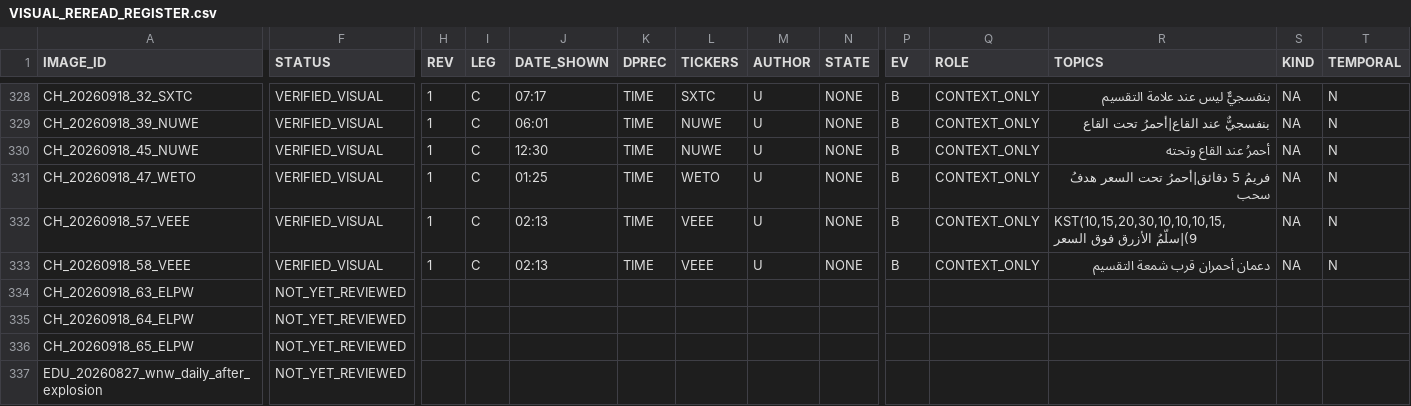
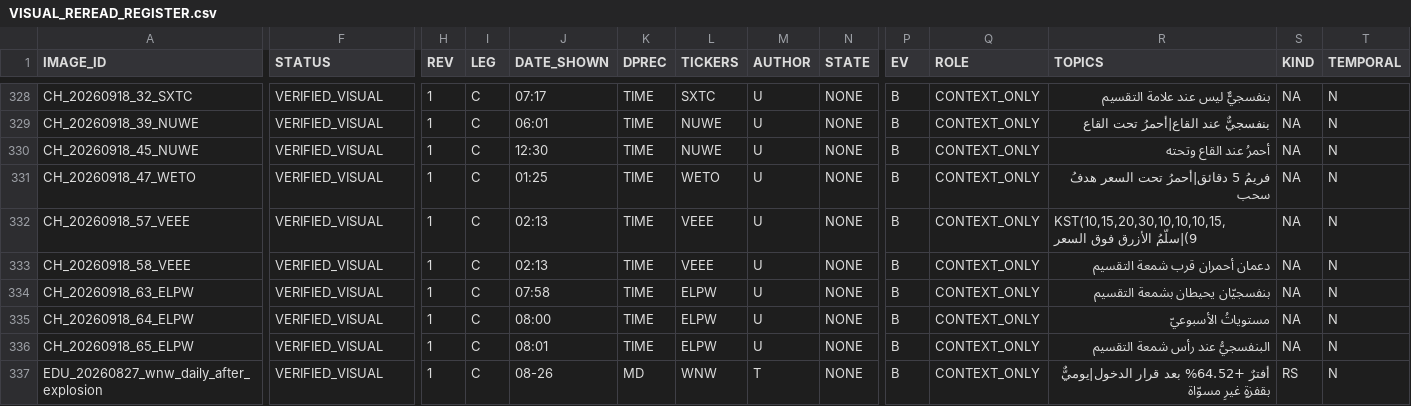
Before and after one commit to sam72x1/Super_Stocks, a CSV file: fm_forensics/reread/VISUAL_REREAD_REGISTER.csv, drawn as a sheet; only a part is shown, gaps mark what is left out; the diff covers the shown part only; the diff names each change by its address in the sheet, - before the commit and + after, or states it on an @@ line.

```diff
--- a/fm_forensics/reread/VISUAL_REREAD_REGISTER.csv
+++ b/fm_forensics/reread/VISUAL_REREAD_REGISTER.csv
-F334:F337 (STATUS): NOT_YET_REVIEWED
+F334:F337 (STATUS): VERIFIED_VISUAL
-H334:H337 (REV): (empty)
+H334:H337 (REV): 1
-I334:I337 (LEG): (empty)
+I334:I337 (LEG): C
-J334 (DATE_SHOWN): (empty)
+J334 (DATE_SHOWN): 07:58
-K334:K336 (DPREC): (empty)
+K334:K336 (DPREC): TIME
-L334:L336 (TICKERS): (empty)
+L334:L336 (TICKERS): ELPW
-M334:M336 (AUTHOR): (empty)
+M334:M336 (AUTHOR): U
-N334:N337 (STATE): (empty)
+N334:N337 (STATE): NONE
-P334:P337 (EV): (empty)
+P334:P337 (EV): B
-Q334:Q337 (ROLE): (empty)
+Q334:Q337 (ROLE): CONTEXT_ONLY
-R334 (TOPICS): (empty)
+R334 (TOPICS): بنفسجيّان يحيطان بشمعة التقسيم
-S334:S336 (KIND): (empty)
+S334:S336 (KIND): NA
-T334:T337 (TEMPORAL): (empty)
+T334:T337 (TEMPORAL): N
-J335 (DATE_SHOWN): (empty)
+J335 (DATE_SHOWN): 08:00
-R335 (TOPICS): (empty)
+R335 (TOPICS): مستوياتُ الأسبوعيّ
-J336 (DATE_SHOWN): (empty)
+J336 (DATE_SHOWN): 08:01
-R336 (TOPICS): (empty)
+R336 (TOPICS): البنفسجيُّ عند رأس شمعة التقسيم
-J337 (DATE_SHOWN): (empty)
+J337 (DATE_SHOWN): 08-26
-K337 (DPREC): (empty)
+K337 (DPREC): MD
-L337 (TICKERS): (empty)
+L337 (TICKERS): WNW
-M337 (AUTHOR): (empty)
+M337 (AUTHOR): T
-R337 (TOPICS): (empty)
+R337 (TOPICS): أفترٌ +64.52% بعد قرار الدخول|يوميٌّ بقفزةٍ غيرِ مسوّاة
-S337 (KIND): (empty)
+S337 (KIND): RS
```
Also changed, not shown: 75 edited cells elsewhere in this file, fm_forensics/reread/REREAD_CORRECTIONS.csv, 2 other files.
